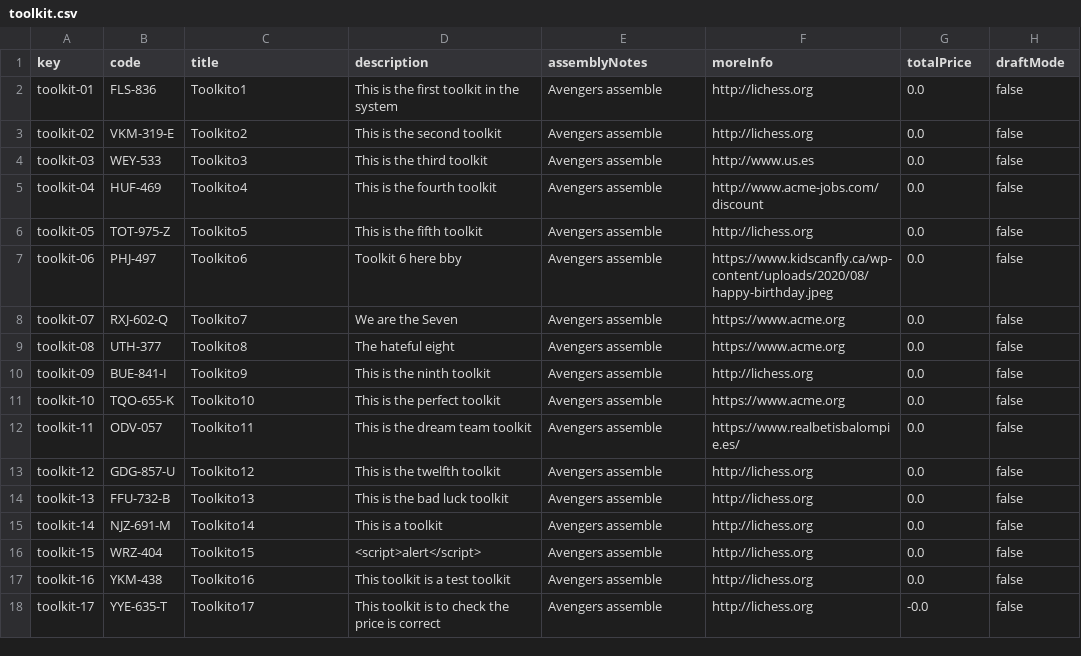
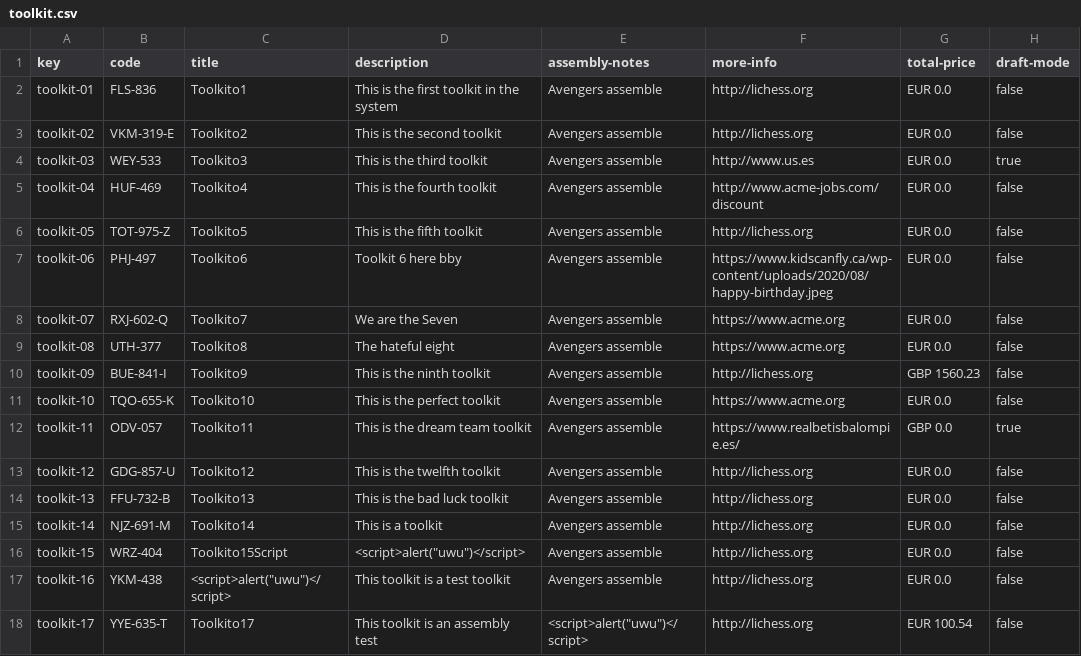
Before and after one commit to marmarave/Acme-Toolkits, a CSV file: src/main/webapp/WEB-INF/resources/sample-data/toolkit.csv, drawn as a sheet.

Commit message:
Modificado el .csv de toolkit

```diff
--- a/src/main/webapp/WEB-INF/resources/sample-data/toolkit.csv
+++ b/src/main/webapp/WEB-INF/resources/sample-data/toolkit.csv
@@ -1,18 +1,18 @@
-key,code,title,description,assemblyNotes,moreInfo,totalPrice,draftMode
-toolkit-01,FLS-836,Toolkito1,This is the first toolkit in the system,Avengers assemble,http://lichess.org,0.0,false
-toolkit-02,VKM-319-E,Toolkito2,This is the second toolkit,Avengers assemble,http://lichess.org,0.0,false
-toolkit-03,WEY-533,Toolkito3,This is the third toolkit,Avengers assemble,http://www.us.es,0.0,false
-toolkit-04,HUF-469,Toolkito4,This is the fourth toolkit,Avengers assemble,http://www.acme-jobs.com/discount,0.0,false
-toolkit-05,TOT-975-Z,Toolkito5,This is the fifth toolkit,Avengers assemble,http://lichess.org,0.0,false
-toolkit-06,PHJ-497,Toolkito6,Toolkit 6 here bby,Avengers assemble,https://www.kidscanfly.ca/wp-content/uploads/2020/08/happy-birthday.jpeg,0.0,false
-toolkit-07,RXJ-602-Q,Toolkito7,We are the Seven,Avengers assemble,https://www.acme.org,0.0,false
-toolkit-08,UTH-377,Toolkito8,The hateful eight,Avengers assemble,https://www.acme.org,0.0,false
-toolkit-09,BUE-841-I,Toolkito9,This is the ninth toolkit,Avengers assemble,http://lichess.org,0.0,false
-toolkit-10,TQO-655-K,Toolkito10,This is the perfect toolkit,Avengers assemble,https://www.acme.org,0.0,false
-toolkit-11,ODV-057,Toolkito11,This is the dream team toolkit,Avengers assemble,https://www.realbetisbalompie.es/,0.0,false
-toolkit-12,GDG-857-U,Toolkito12,This is the twelfth toolkit,Avengers assemble,http://lichess.org,0.0,false
-toolkit-13,FFU-732-B,Toolkito13,This is the bad luck toolkit,Avengers assemble,http://lichess.org,0.0,false
-toolkit-14,NJZ-691-M,Toolkito14,This is a toolkit,Avengers assemble,http://lichess.org,0.0,false
-toolkit-15,WRZ-404,Toolkito15,<script>alert</script>,Avengers assemble,http://lichess.org,0.0,false
-toolkit-16,YKM-438,Toolkito16,This toolkit is a test toolkit,Avengers assemble,http://lichess.org,0.0,false
-toolkit-17,YYE-635-T,Toolkito17,This toolkit is to check the price is correct,Avengers assemble,http://lichess.org,-0.0,false
+key,code,title,description,assembly-notes,more-info,total-price,draft-mode
+toolkit-01,FLS-836,Toolkito1,This is the first toolkit in the system,Avengers assemble,http://lichess.org,EUR 0.0,false
+toolkit-02,VKM-319-E,Toolkito2,This is the second toolkit,Avengers assemble,http://lichess.org,EUR 0.0,false
+toolkit-03,WEY-533,Toolkito3,This is the third toolkit,Avengers assemble,http://www.us.es,EUR 0.0,true
+toolkit-04,HUF-469,Toolkito4,This is the fourth toolkit,Avengers assemble,http://www.acme-jobs.com/discount,EUR 0.0,false
+toolkit-05,TOT-975-Z,Toolkito5,This is the fifth toolkit,Avengers assemble,http://lichess.org,EUR 0.0,false
+toolkit-06,PHJ-497,Toolkito6,Toolkit 6 here bby,Avengers assemble,https://www.kidscanfly.ca/wp-content/uploads/2020/08/happy-birthday.jpeg,EUR 0.0,false
+toolkit-07,RXJ-602-Q,Toolkito7,We are the Seven,Avengers assemble,https://www.acme.org,EUR 0.0,false
+toolkit-08,UTH-377,Toolkito8,The hateful eight,Avengers assemble,https://www.acme.org,EUR 0.0,false
+toolkit-09,BUE-841-I,Toolkito9,This is the ninth toolkit,Avengers assemble,http://lichess.org,GBP 1560.23,false
+toolkit-10,TQO-655-K,Toolkito10,This is the perfect toolkit,Avengers assemble,https://www.acme.org,EUR 0.0,false
+toolkit-11,ODV-057,Toolkito11,This is the dream team toolkit,Avengers assemble,https://www.realbetisbalompie.es/,GBP 0.0,true
+toolkit-12,GDG-857-U,Toolkito12,This is the twelfth toolkit,Avengers assemble,http://lichess.org,EUR 0.0,false
+toolkit-13,FFU-732-B,Toolkito13,This is the bad luck toolkit,Avengers assemble,http://lichess.org,EUR 0.0,false
+toolkit-14,NJZ-691-M,Toolkito14,This is a toolkit,Avengers assemble,http://lichess.org,EUR 0.0,false
+toolkit-15,WRZ-404,Toolkito15Script,"<script>alert(""uwu"")</script>",Avengers assemble,http://lichess.org,EUR 0.0,false
+toolkit-16,YKM-438,"<script>alert(""uwu"")</script>",This toolkit is a test toolkit,Avengers assemble,http://lichess.org,EUR 0.0,false
+toolkit-17,YYE-635-T,Toolkito17,This toolkit is an assembly test,"<script>alert(""uwu"")</script>",http://lichess.org,EUR 100.54,false
```
Also changed, not shown: 3 other files.
